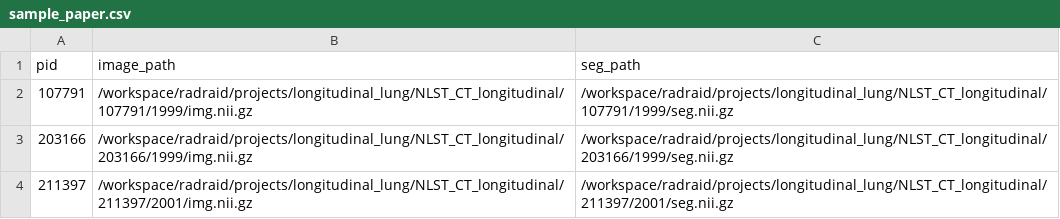
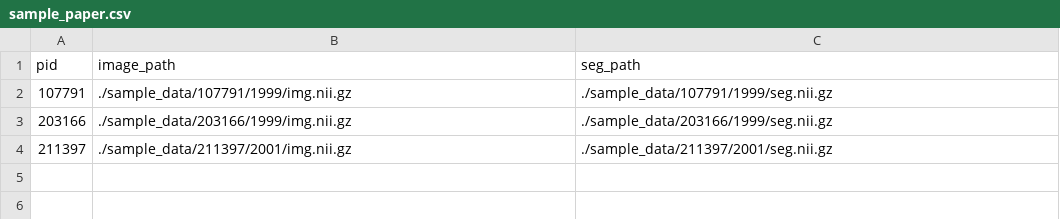
Before and after one commit to luotingzhuang/maskedSeg, a CSV file: dataset_csv/sample_paper.csv, drawn as a sheet.

Commit message:
paper samples

```diff
--- a/dataset_csv/sample_paper.csv
+++ b/dataset_csv/sample_paper.csv
@@ -1,4 +1,4 @@
 pid,image_path,seg_path
-107791,/workspace/radraid/projects/longitudinal_lung/NLST_CT_longitudinal/107791/1999/img.nii.gz,/workspace/radraid/projects/longitudinal_lung/NLST_CT_longitudinal/107791/1999/seg.nii.gz
-203166,/workspace/radraid/projects/longitudinal_lung/NLST_CT_longitudinal/203166/1999/img.nii.gz,/workspace/radraid/projects/longitudinal_lung/NLST_CT_longitudinal/203166/1999/seg.nii.gz
-211397,/workspace/radraid/projects/longitudinal_lung/NLST_CT_longitudinal/211397/2001/img.nii.gz,/workspace/radraid/projects/longitudinal_lung/NLST_CT_longitudinal/211397/2001/seg.nii.gz
+107791,./sample_data/107791/1999/img.nii.gz,./sample_data/107791/1999/seg.nii.gz
+203166,./sample_data/203166/1999/img.nii.gz,./sample_data/203166/1999/seg.nii.gz
+211397,./sample_data/211397/2001/img.nii.gz,./sample_data/211397/2001/seg.nii.gz
```
